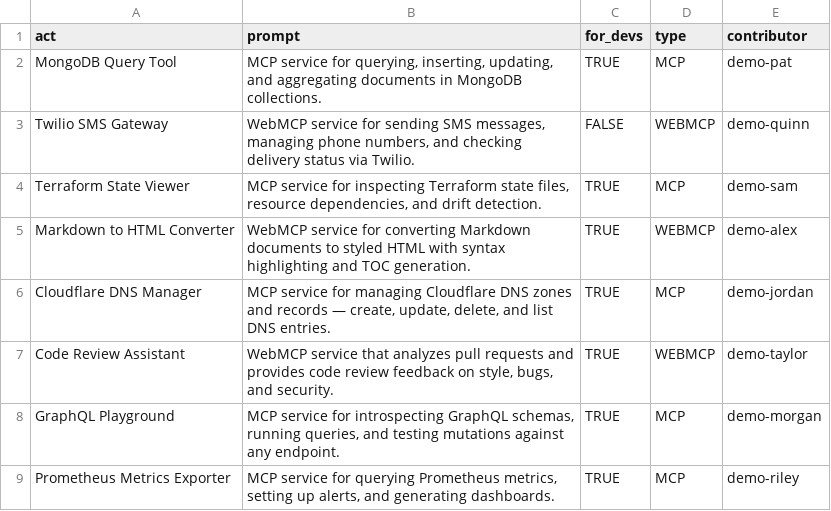
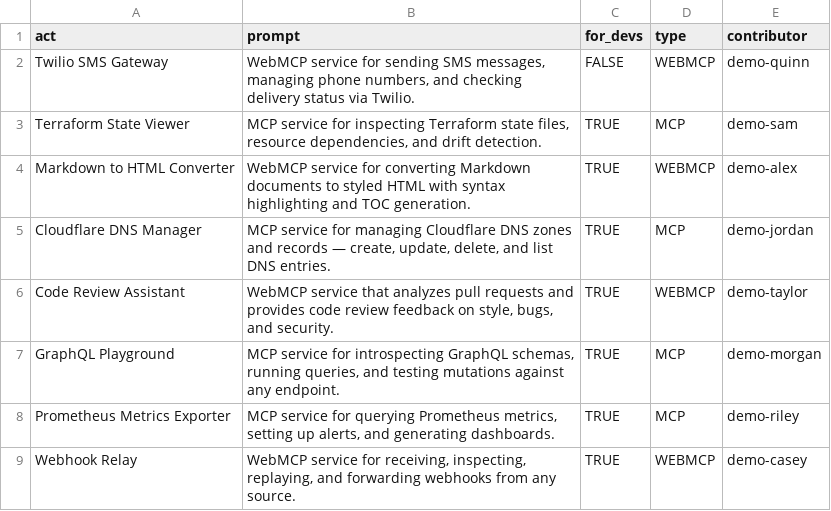
Before and after one commit to eser/webmcp.land, a CSV file: prompts.csv, drawn as a sheet; only a part is shown; the shorter side is filled out with more unchanged rows; the diff names each change by its address in the sheet, - before the commit and + after, or states it on an @@ line.

Commit message:
Remove prompt: MongoDB Query Tool

```diff
--- a/prompts.csv
+++ b/prompts.csv
-row 2: MongoDB Query Tool | MCP service for querying, inserting, updating, and aggregating documents in MongoDB collections. | TRUE | MCP | demo-pat
```
